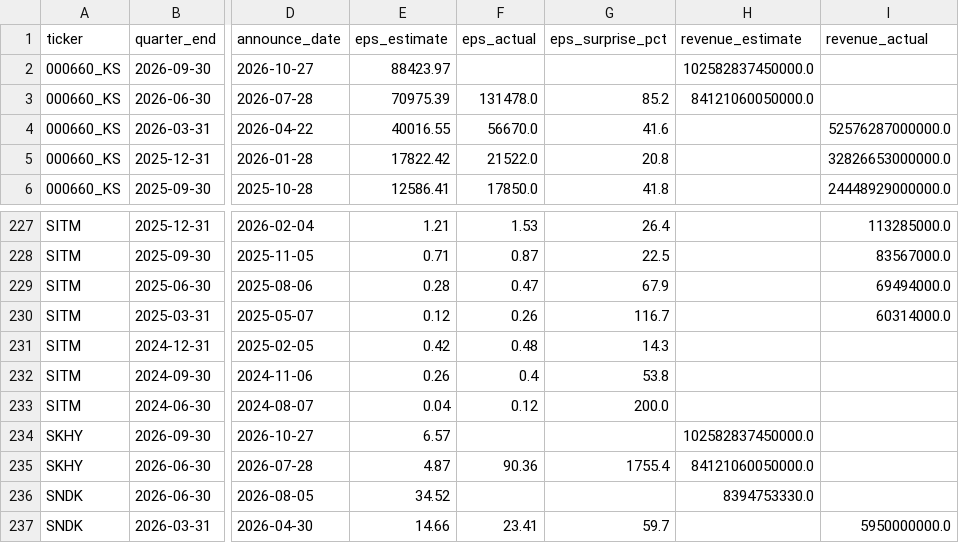
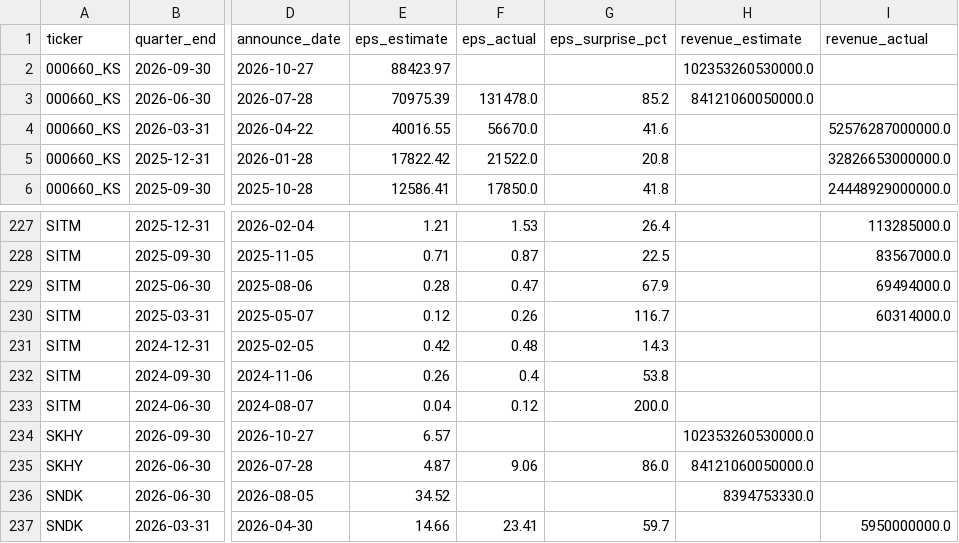
Before and after one commit to marcuslai1/market-dashboard, a CSV file: data/earnings_history.csv, drawn as a sheet; only a part is shown, gaps mark what is left out; the diff names each change by its address in the sheet, - before the commit and + after, or states it on an @@ line.

```diff
--- a/data/earnings_history.csv
+++ b/data/earnings_history.csv
-H2 (revenue_estimate): 102582837450000.0
+H2 (revenue_estimate): 102353260530000.0
-H234 (revenue_estimate): 102582837450000.0
+H234 (revenue_estimate): 102353260530000.0
-F235 (eps_actual): 90.36
+F235 (eps_actual): 9.06
-G235 (eps_surprise_pct): 1755.4
+G235 (eps_surprise_pct): 86.0
```
Also changed, not shown: data/claude_analysis.csv, data/market_data.csv, 6 other files.
